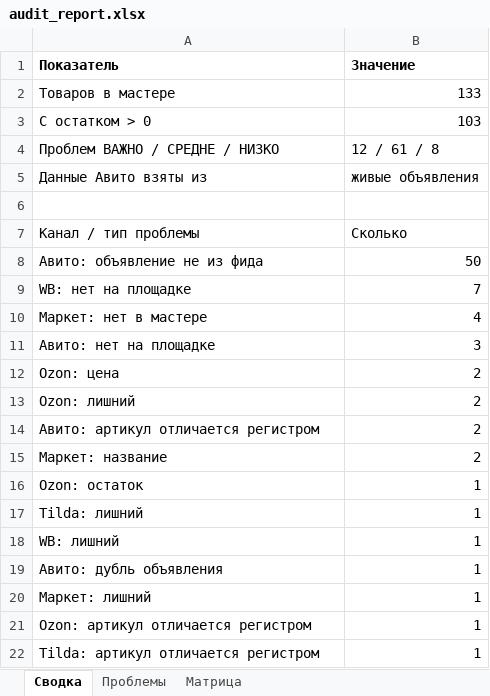
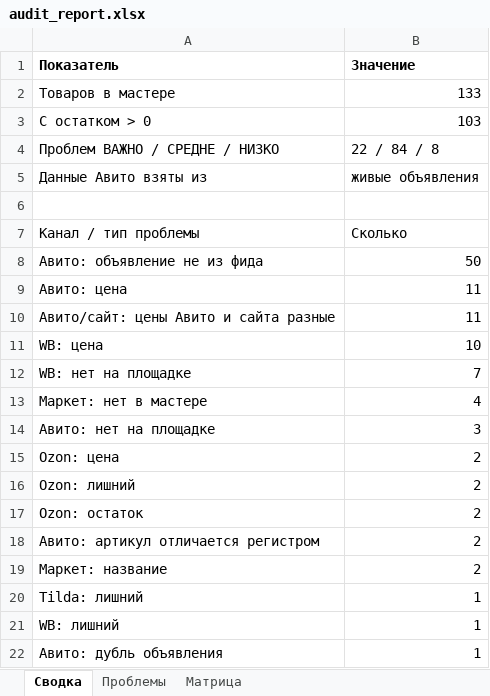
Before and after one commit to antongrigorenko844-prog/marketplace-agent, an Excel workbook: data/audit_report.xlsx, sheet Сводка, drawn as a sheet; only a part is shown; the shorter side is filled out with more unchanged rows; values as stored, in another font and other column widths than the file's, no borders; removed rows and columns are numbered as before the commit, all else as after; the diff names each change by its address in the sheet, - before the commit and + after, or states it on an @@ line.

```diff
--- a/data/audit_report.xlsx (sheet Сводка)
+++ b/data/audit_report.xlsx (sheet Сводка)
-B4 (Значение): 12 / 61 / 8
+B4 (Значение): 22 / 84 / 8
+row 9: Авито: цена | 11
+row 10: Авито/сайт: цены Авито и сайта разные | 11
+row 11: WB: цена | 10
+row 17: Ozon: остаток | 2
-row 16: Ozon: остаток | 1
```
Also changed, not shown: sheet Проблемы, sheet Матрица, data/avito_feed.xlsx, data/avito_site_price_overrides.xlsx, 16 other files.
